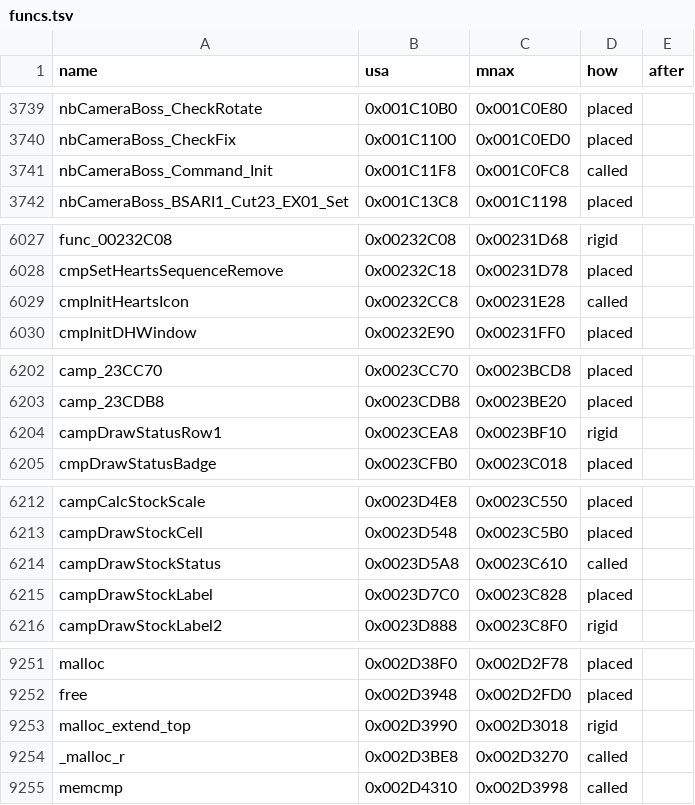
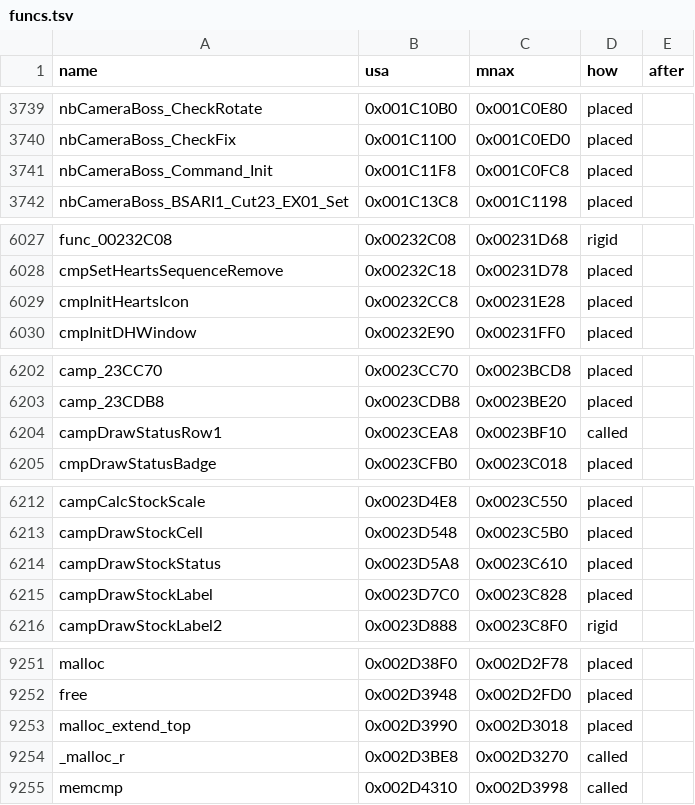
Before and after one commit to sommepo/smt3-decomp, a TSV file: config/mnax/funcs.tsv, drawn as a sheet; only a part is shown, gaps mark what is left out; the diff covers the shown part only.

```diff
--- a/config/mnax/funcs.tsv
+++ b/config/mnax/funcs.tsv
@@ -3740,3 +3740,3 @@ nbCameraBoss_CheckRotate	0x001C10B0	0x001C0E80	placed
 nbCameraBoss_CheckFix	0x001C1100	0x001C0ED0	placed	
-nbCameraBoss_Command_Init	0x001C11F8	0x001C0FC8	called	
+nbCameraBoss_Command_Init	0x001C11F8	0x001C0FC8	placed	
 nbCameraBoss_BSARI1_Cut23_EX01_Set	0x001C13C8	0x001C1198	placed	
@@ -6028,3 +6028,3 @@ func_00232C08	0x00232C08	0x00231D68	rigid
 cmpSetHeartsSequenceRemove	0x00232C18	0x00231D78	placed	
-cmpInitHeartsIcon	0x00232CC8	0x00231E28	called	
+cmpInitHeartsIcon	0x00232CC8	0x00231E28	placed	
 cmpInitDHWindow	0x00232E90	0x00231FF0	placed	
@@ -6203,3 +6203,3 @@ camp_23CC70	0x0023CC70	0x0023BCD8	placed
 camp_23CDB8	0x0023CDB8	0x0023BE20	placed	
-campDrawStatusRow1	0x0023CEA8	0x0023BF10	rigid	
+campDrawStatusRow1	0x0023CEA8	0x0023BF10	called	
 cmpDrawStatusBadge	0x0023CFB0	0x0023C018	placed	
@@ -6213,3 +6213,3 @@ campCalcStockScale	0x0023D4E8	0x0023C550	placed
 campDrawStockCell	0x0023D548	0x0023C5B0	placed	
-campDrawStockStatus	0x0023D5A8	0x0023C610	called	
+campDrawStockStatus	0x0023D5A8	0x0023C610	placed	
 campDrawStockLabel	0x0023D7C0	0x0023C828	placed	
@@ -9252,3 +9252,3 @@ malloc	0x002D38F0	0x002D2F78	placed
 free	0x002D3948	0x002D2FD0	placed	
-malloc_extend_top	0x002D3990	0x002D3018	rigid	
+malloc_extend_top	0x002D3990	0x002D3018	placed	
 _malloc_r	0x002D3BE8	0x002D3270	called	
```
Also changed, not shown: 1 edited cell elsewhere in this file, config/mnax/anchors.tsv, config/mnax/functions.tsv, 8 other files.
